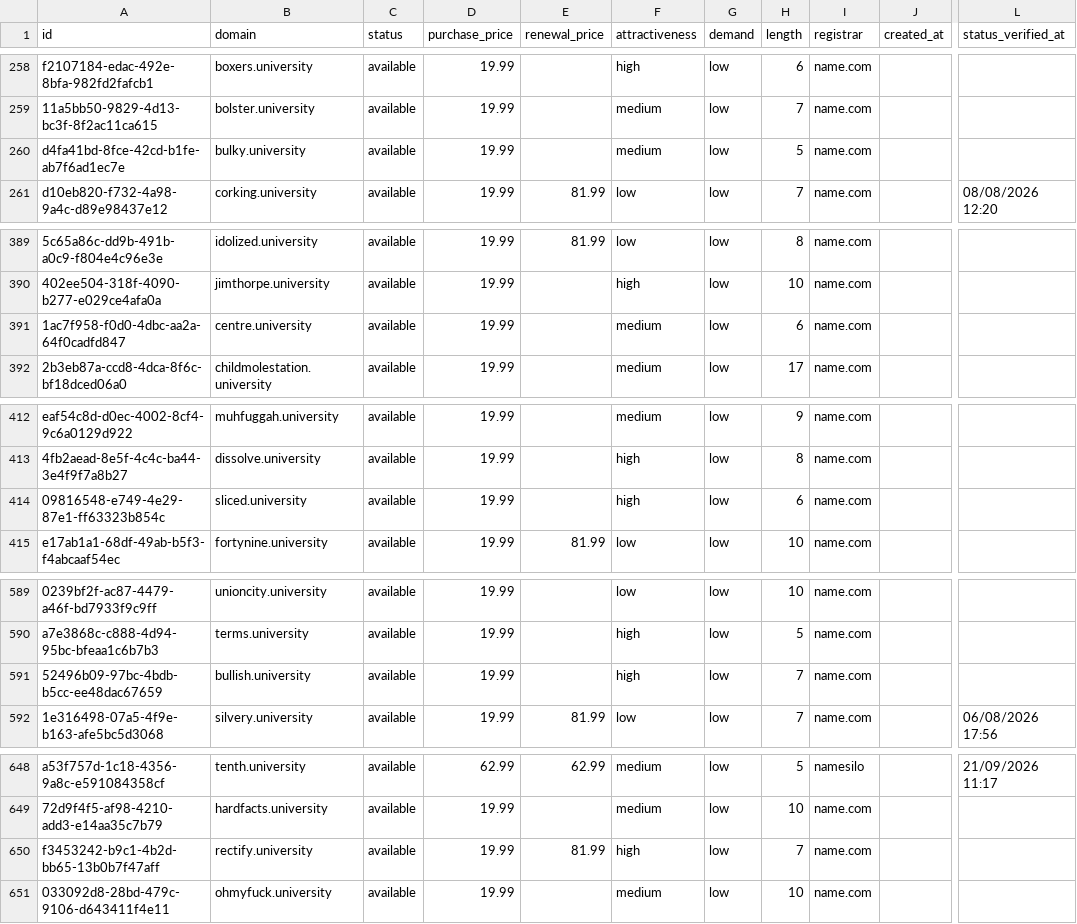
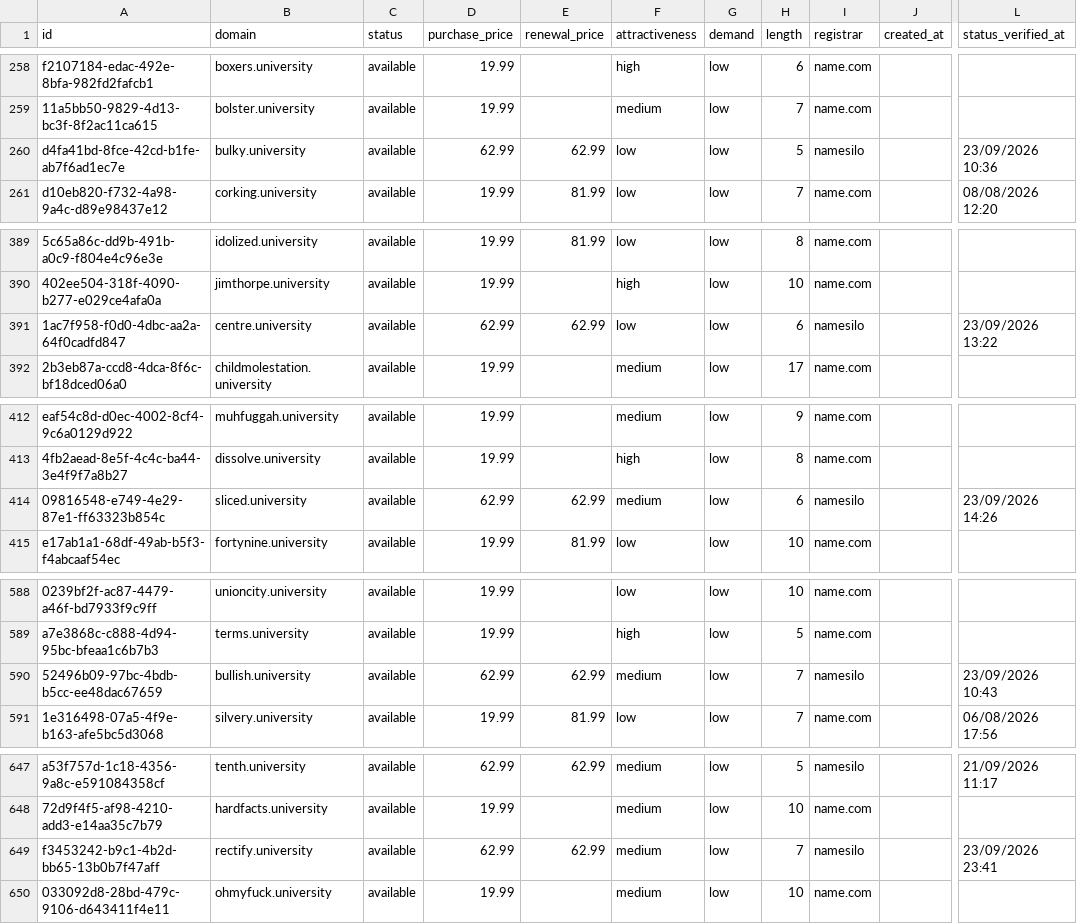
Before and after one commit to UniqueDomains/university-oneword-domains, a CSV file: university.csv, drawn as a sheet; only a part is shown, gaps mark what is left out; addresses are those after the commit; the diff covers the shown part only; the diff names each change by its address in the sheet, - before the commit and + after, or states it on an @@ line.

```diff
--- a/university.csv
+++ b/university.csv
-D260 (purchase_price): 19.99
+D260 (purchase_price): 62.99
-E260 (renewal_price): (empty)
+E260 (renewal_price): 62.99
-F260 (attractiveness): medium
+F260 (attractiveness): low
-I260 (registrar): name.com
+I260 (registrar): namesilo
-L260 (status_verified_at): (empty)
+L260 (status_verified_at): 23/09/2026 10:36
-D391 (purchase_price): 19.99
+D391 (purchase_price): 62.99
-E391 (renewal_price): (empty)
+E391 (renewal_price): 62.99
-F391 (attractiveness): medium
+F391 (attractiveness): low
-I391 (registrar): name.com
+I391 (registrar): namesilo
-L391 (status_verified_at): (empty)
+L391 (status_verified_at): 23/09/2026 13:22
-D414 (purchase_price): 19.99
+D414 (purchase_price): 62.99
-E414 (renewal_price): (empty)
+E414 (renewal_price): 62.99
-F414 (attractiveness): high
+F414 (attractiveness): medium
-I414 (registrar): name.com
+I414 (registrar): namesilo
-L414 (status_verified_at): (empty)
+L414 (status_verified_at): 23/09/2026 14:26
-D590 (purchase_price): 19.99
+D590 (purchase_price): 62.99
-E590 (renewal_price): (empty)
+E590 (renewal_price): 62.99
-F590 (attractiveness): high
+F590 (attractiveness): medium
-I590 (registrar): name.com
+I590 (registrar): namesilo
-L590 (status_verified_at): (empty)
+L590 (status_verified_at): 23/09/2026 10:43
-D649 (purchase_price): 19.99
+D649 (purchase_price): 62.99
-E649 (renewal_price): 81.99
+E649 (renewal_price): 62.99
-F649 (attractiveness): high
+F649 (attractiveness): medium
-I649 (registrar): name.com
+I649 (registrar): namesilo
-L649 (status_verified_at): (empty)
+L649 (status_verified_at): 23/09/2026 23:41
```
Also changed, not shown: 1 added row, 1 removed row and 87 edited cells elsewhere in this file, 4 other files.
